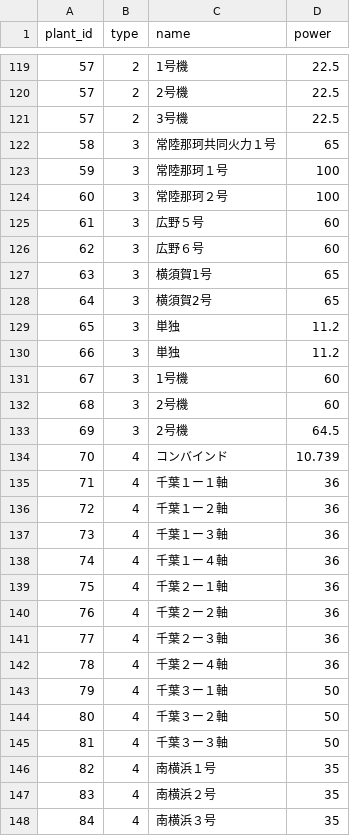
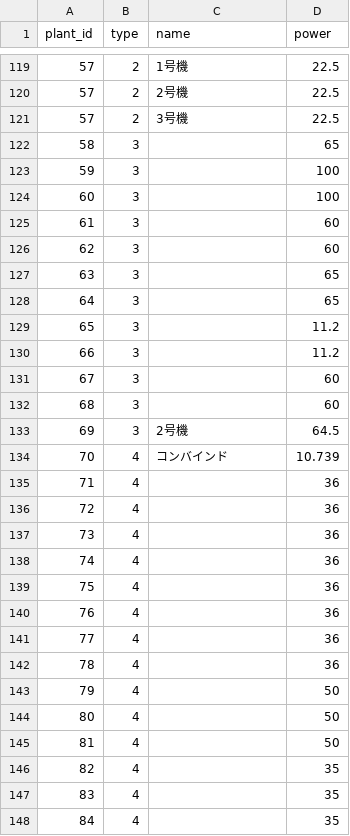
Before and after one commit to abUmat/gen-by-unit, a CSV file: plant_data/units.csv, drawn as a sheet; only a part is shown, gaps mark what is left out; the diff covers the shown part only.

```diff
--- a/plant_data/units.csv
+++ b/plant_data/units.csv
@@ -121,28 +121,28 @@ plant_id,type,name,power
 57,2,3号機,22.5
-58,3,常陸那珂共同火力１号,65
-59,3,常陸那珂１号,100
-60,3,常陸那珂２号,100
-61,3,広野５号,60
-62,3,広野６号,60
-63,3,横須賀1号,65
-64,3,横須賀2号,65
-65,3,単独,11.2
-66,3,単独,11.2
-67,3,1号機,60
-68,3,2号機,60
+58,3,,65
+59,3,,100
+60,3,,100
+61,3,,60
+62,3,,60
+63,3,,65
+64,3,,65
+65,3,,11.2
+66,3,,11.2
+67,3,,60
+68,3,,60
 69,3,2号機,64.5
 70,4,コンバインド,10.739
-71,4,千葉１ー１軸,36
-72,4,千葉１ー２軸,36
-73,4,千葉１ー３軸,36
-74,4,千葉１ー４軸,36
-75,4,千葉２ー１軸,36
-76,4,千葉２ー２軸,36
-77,4,千葉２ー３軸,36
-78,4,千葉２ー４軸,36
-79,4,千葉３ー１軸,50
-80,4,千葉３ー２軸,50
-81,4,千葉３ー３軸,50
-82,4,南横浜１号,35
-83,4,南横浜２号,35
-84,4,南横浜３号,35
+71,4,,36
+72,4,,36
+73,4,,36
+74,4,,36
+75,4,,36
+76,4,,36
+77,4,,36
+78,4,,36
+79,4,,50
+80,4,,50
+81,4,,50
+82,4,,35
+83,4,,35
+84,4,,35
```
Also changed, not shown: 140 edited cells elsewhere in this file, 2 other files.
